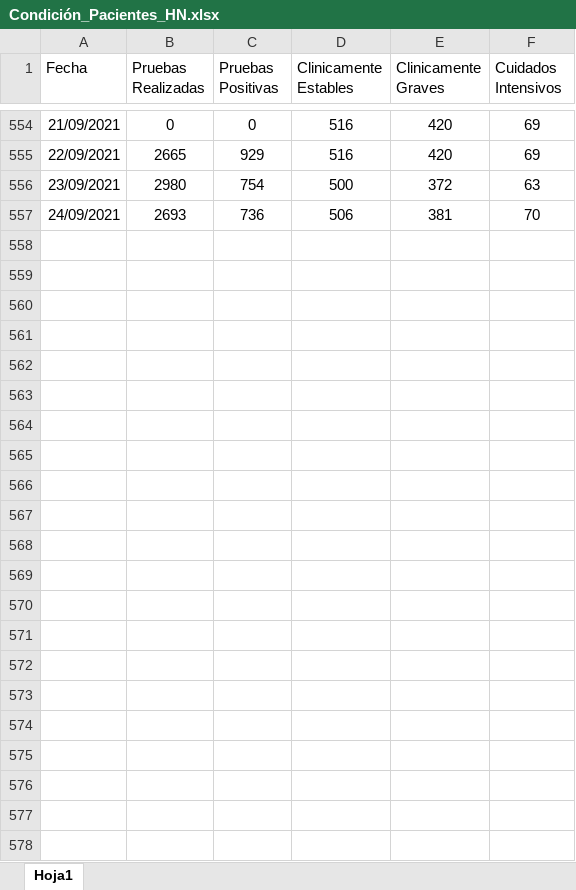
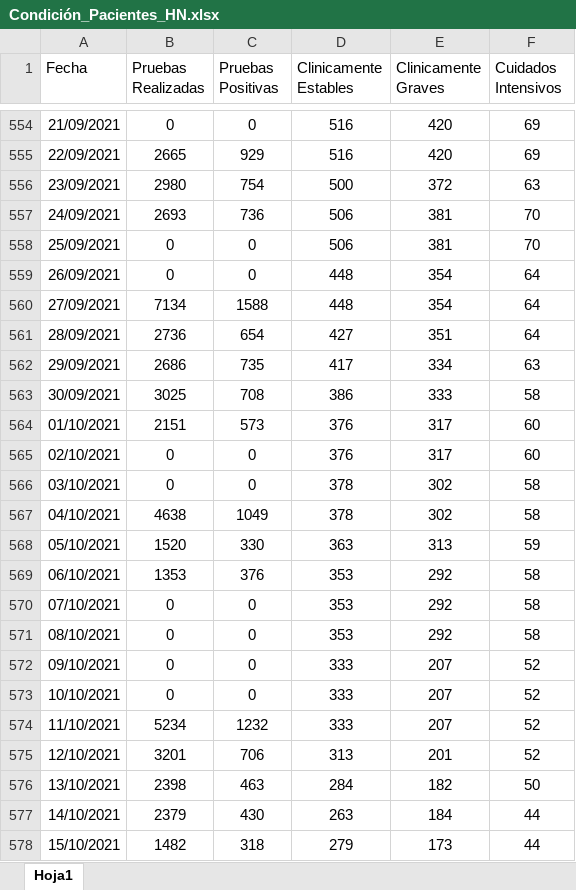
Before and after one commit to Sud-Austral/Datos_Honduras, an Excel workbook: datacovidhn/Condición_Pacientes_HN.xlsx, sheet Hoja1, drawn as a sheet; only a part is shown, gaps mark what is left out; values as stored, in another font and other column widths than the file's, no borders; table styles not drawn; the diff names each change by its address in the sheet, - before the commit and + after, or states it on an @@ line.

```diff
--- a/datacovidhn/Condición_Pacientes_HN.xlsx (sheet Hoja1)
+++ b/datacovidhn/Condición_Pacientes_HN.xlsx (sheet Hoja1)
+row 558: 25/09/2021 | 0 | 0 | 506 | 381 | 70
+row 559: 26/09/2021 | 0 | 0 | 448 | 354 | 64
+row 560: 27/09/2021 | 7134 | 1588 | 448 | 354 | 64
+row 561: 28/09/2021 | 2736 | 654 | 427 | 351 | 64
+row 562: 29/09/2021 | 2686 | 735 | 417 | 334 | 63
+row 563: 30/09/2021 | 3025 | 708 | 386 | 333 | 58
+row 564: 01/10/2021 | 2151 | 573 | 376 | 317 | 60
+row 565: 02/10/2021 | 0 | 0 | 376 | 317 | 60
+row 566: 03/10/2021 | 0 | 0 | 378 | 302 | 58
+row 567: 04/10/2021 | 4638 | 1049 | 378 | 302 | 58
+row 568: 05/10/2021 | 1520 | 330 | 363 | 313 | 59
+row 569: 06/10/2021 | 1353 | 376 | 353 | 292 | 58
+row 570: 07/10/2021 | 0 | 0 | 353 | 292 | 58
+row 571: 08/10/2021 | 0 | 0 | 353 | 292 | 58
+row 572: 09/10/2021 | 0 | 0 | 333 | 207 | 52
+row 573: 10/10/2021 | 0 | 0 | 333 | 207 | 52
+row 574: 11/10/2021 | 5234 | 1232 | 333 | 207 | 52
+row 575: 12/10/2021 | 3201 | 706 | 313 | 201 | 52
+row 576: 13/10/2021 | 2398 | 463 | 284 | 182 | 50
+row 577: 14/10/2021 | 2379 | 430 | 263 | 184 | 44
+row 578: 15/10/2021 | 1482 | 318 | 279 | 173 | 44
```
Also changed, not shown: 1 other file.
